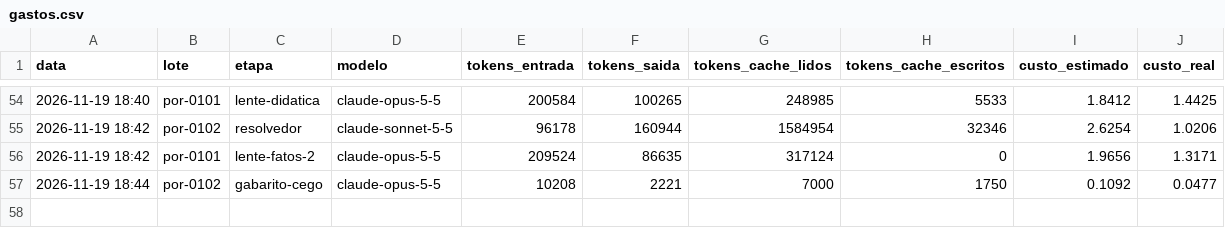
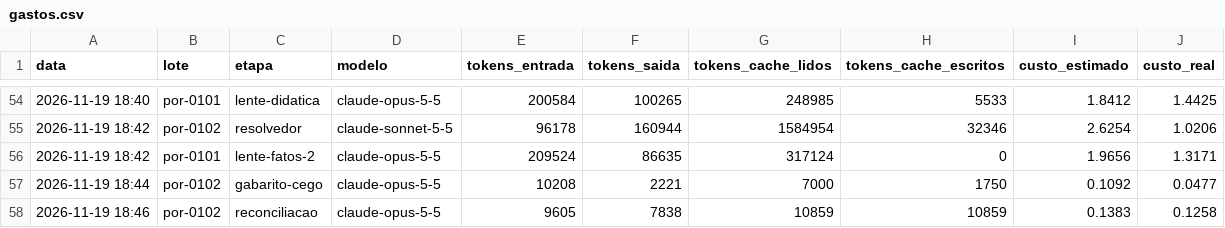
Before and after one commit to ct7k8m2mjh-afk/Aprendice, a CSV file: fabrica_saida/gastos.csv, drawn as a sheet; only a part is shown, gaps mark what is left out.

```diff
--- a/fabrica_saida/gastos.csv
+++ b/fabrica_saida/gastos.csv
@@ -57 +57,2 @@ data,lote,etapa,modelo,tokens_entrada,tokens_saida,tokens_cache_lidos,tokens_cac
 2026-11-19 18:44,por-0102,gabarito-cego,claude-opus-5-5,10208,2221,7000,1750,0.1092,0.0477
+2026-11-19 18:46,por-0102,reconciliacao,claude-opus-5-5,9605,7838,10859,10859,0.1383,0.1258
```
Also changed, not shown: 1 other file.
